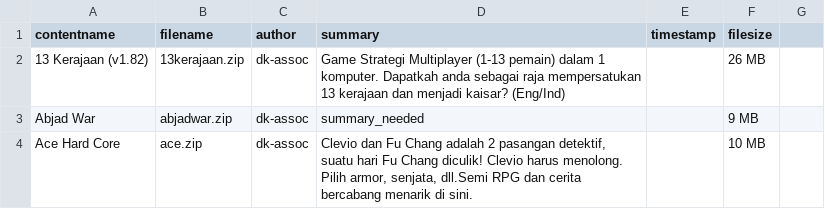
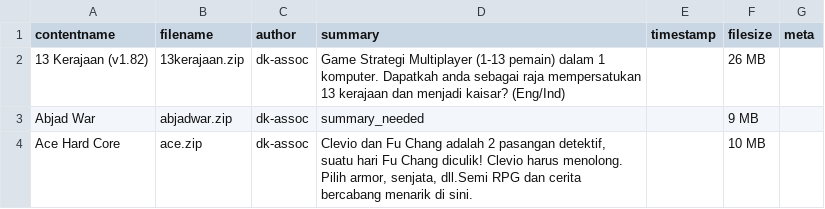
Before and after one commit to indrakaw/www.divinekids.com, a CSV file: _data/games.csv, drawn as a sheet; only a part is shown; the diff names each change by its address in the sheet, - before the commit and + after, or states it on an @@ line.

```diff
--- a/_data/games.csv
+++ b/_data/games.csv
-G1: (empty)
+G1: meta
```
Also changed, not shown: _data/comics.csv, 1 other file.
